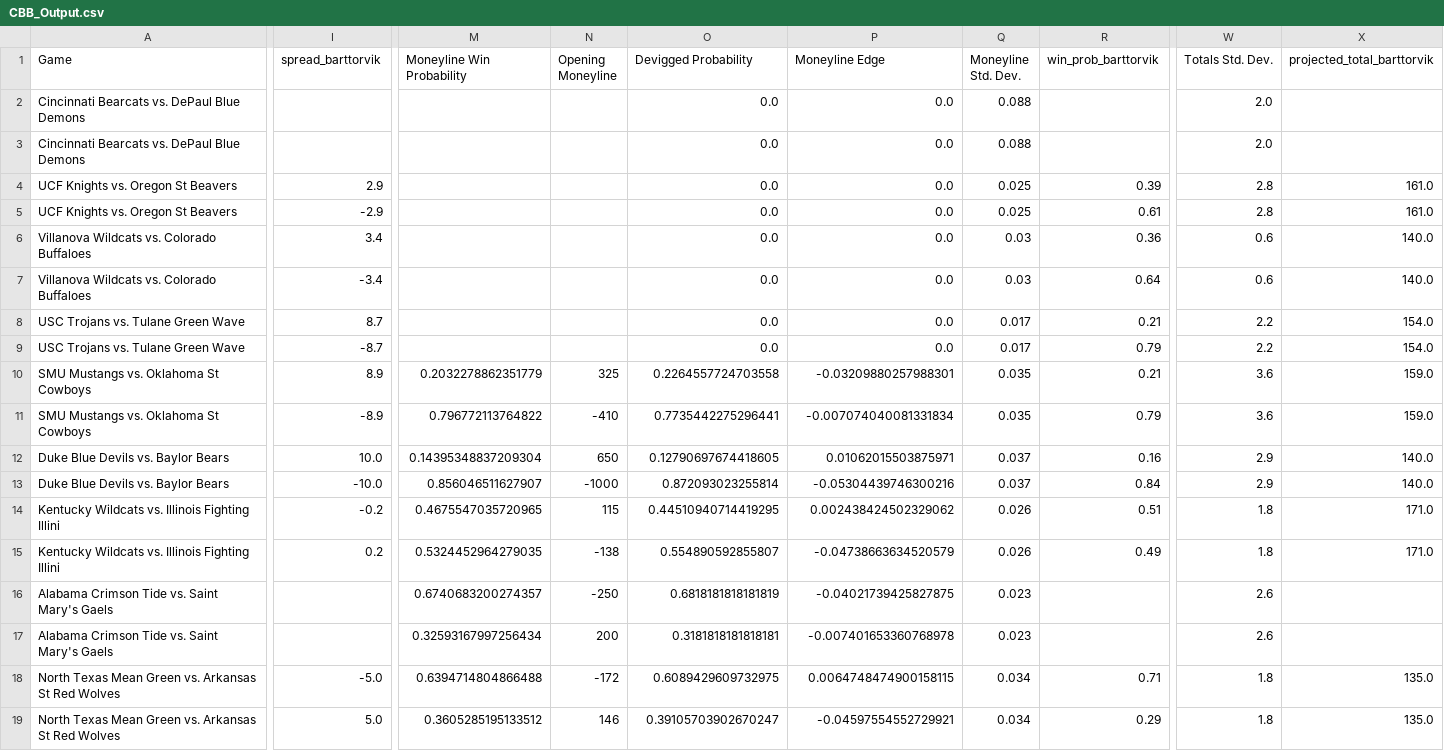
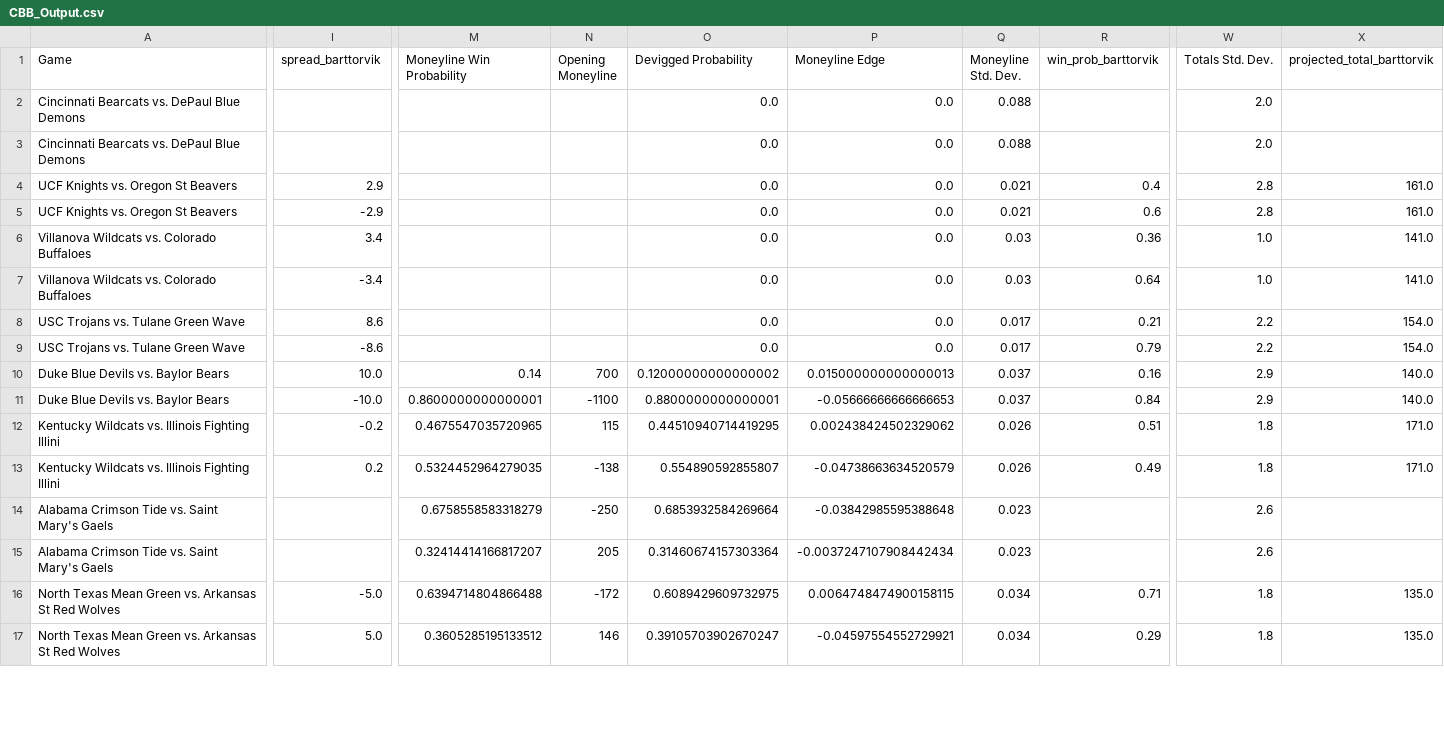
Before and after one commit to shaanchanchani/march_madness, a CSV file: CBB_Output.csv, drawn as a sheet; only a part is shown, gaps mark what is left out; removed rows and columns are numbered as before the commit, all else as after; rows hold the shown columns only; the diff covers the shown part only; the diff names each change by its address in the sheet, - before the commit and + after, or states it on an @@ line.

```diff
--- a/CBB_Output.csv
+++ b/CBB_Output.csv
-Q4:Q5 (Moneyline Std. Dev.): 0.025
+Q4:Q5 (Moneyline Std. Dev.): 0.021
-R4 (win_prob_barttorvik): 0.39
+R4 (win_prob_barttorvik): 0.4
-R5 (win_prob_barttorvik): 0.61
+R5 (win_prob_barttorvik): 0.6
-W6:W7 (Totals Std. Dev.): 0.6
+W6:W7 (Totals Std. Dev.): 1.0
-X6:X7 (projected_total_barttorvik): 140.0
+X6:X7 (projected_total_barttorvik): 141.0
-I8 (spread_barttorvik): 8.7
+I8 (spread_barttorvik): 8.6
-I9 (spread_barttorvik): -8.7
+I9 (spread_barttorvik): -8.6
-row 10: SMU Mustangs vs. Oklahoma St Cowboys | 8.9 | 0.2032278862351779 | 325 | 0.2264557724703558 | -0.03209880257988301 | 0.035 | 0.21 | 3.6 | 159.0
-row 11: SMU Mustangs vs. Oklahoma St Cowboys | -8.9 | 0.796772113764822 | -410 | 0.7735442275296441 | -0.007074040081331834 | 0.035 | 0.79 | 3.6 | 159.0
-M10 (Moneyline Win Probability): 0.14395348837209304
+M10 (Moneyline Win Probability): 0.14
-N10 (Opening Moneyline): 650
+N10 (Opening Moneyline): 700
-O10 (Devigged Probability): 0.12790697674418605
+O10 (Devigged Probability): 0.12000000000000002
-P10 (Moneyline Edge): 0.01062015503875971
+P10 (Moneyline Edge): 0.015000000000000013
-M11 (Moneyline Win Probability): 0.856046511627907
+M11 (Moneyline Win Probability): 0.8600000000000001
-N11 (Opening Moneyline): -1000
+N11 (Opening Moneyline): -1100
-O11 (Devigged Probability): 0.872093023255814
+O11 (Devigged Probability): 0.8800000000000001
-P11 (Moneyline Edge): -0.05304439746300216
+P11 (Moneyline Edge): -0.05666666666666653
-M14 (Moneyline Win Probability): 0.6740683200274357
+M14 (Moneyline Win Probability): 0.6758558583318279
-O14 (Devigged Probability): 0.6818181818181819
+O14 (Devigged Probability): 0.6853932584269664
-P14 (Moneyline Edge): -0.04021739425827875
+P14 (Moneyline Edge): -0.03842985595388648
-M15 (Moneyline Win Probability): 0.32593167997256434
+M15 (Moneyline Win Probability): 0.32414414166817207
-N15 (Opening Moneyline): 200
+N15 (Opening Moneyline): 205
-O15 (Devigged Probability): 0.3181818181818181
+O15 (Devigged Probability): 0.31460674157303364
-P15 (Moneyline Edge): -0.007401653360768978
+P15 (Moneyline Edge): -0.0037247107908442434
```
Also changed, not shown: 1 added row, 1 removed row, 3 moved rows and 45 edited cells elsewhere in this file.
